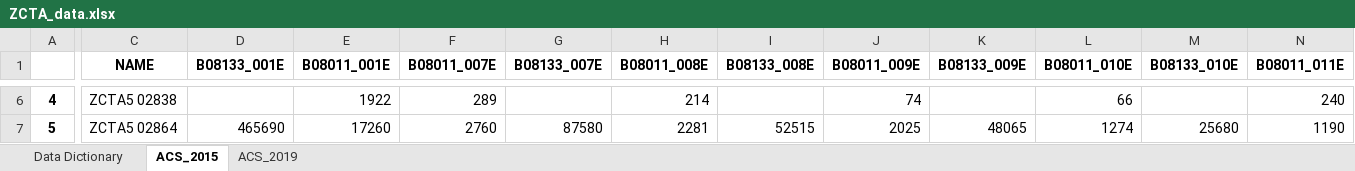
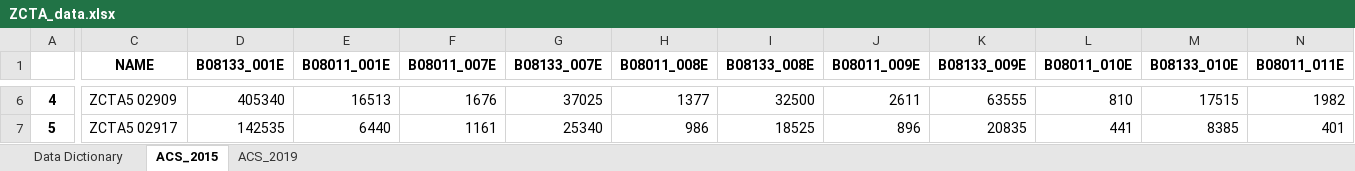
Before and after one commit to hochru557/po524-parking, an Excel workbook: ZCTA_data.xlsx, sheet ACS_2015, drawn as a sheet; only a part is shown, gaps mark what is left out; values as stored, in another font and other column widths than the file's, no borders; the diff covers the shown part only; the diff names each change by its address in the sheet, - before the commit and + after, or states it on an @@ line.

```diff
--- a/ZCTA_data.xlsx (sheet ACS_2015)
+++ b/ZCTA_data.xlsx (sheet ACS_2015)
-C6 (NAME): ZCTA5 02838
+C6 (NAME): ZCTA5 02909
-D6 (B08133_001E): (empty)
+D6 (B08133_001E): 405340
-E6 (B08011_001E): 1922
+E6 (B08011_001E): 16513
-F6 (B08011_007E): 289
+F6 (B08011_007E): 1676
-G6 (B08133_007E): (empty)
+G6 (B08133_007E): 37025
-H6 (B08011_008E): 214
+H6 (B08011_008E): 1377
-I6 (B08133_008E): (empty)
+I6 (B08133_008E): 32500
-J6 (B08011_009E): 74
+J6 (B08011_009E): 2611
-K6 (B08133_009E): (empty)
+K6 (B08133_009E): 63555
-L6 (B08011_010E): 66
+L6 (B08011_010E): 810
-M6 (B08133_010E): (empty)
+M6 (B08133_010E): 17515
-N6 (B08011_011E): 240
+N6 (B08011_011E): 1982
-C7 (NAME): ZCTA5 02864
+C7 (NAME): ZCTA5 02917
-D7 (B08133_001E): 465690
+D7 (B08133_001E): 142535
-E7 (B08011_001E): 17260
+E7 (B08011_001E): 6440
-F7 (B08011_007E): 2760
+F7 (B08011_007E): 1161
-G7 (B08133_007E): 87580
+G7 (B08133_007E): 25340
-H7 (B08011_008E): 2281
+H7 (B08011_008E): 986
-I7 (B08133_008E): 52515
+I7 (B08133_008E): 18525
-J7 (B08011_009E): 2025
+J7 (B08011_009E): 896
-K7 (B08133_009E): 48065
+K7 (B08133_009E): 20835
-L7 (B08011_010E): 1274
+L7 (B08011_010E): 441
-M7 (B08133_010E): 25680
+M7 (B08133_010E): 8385
-N7 (B08011_011E): 1190
+N7 (B08011_011E): 401
```
Also changed, not shown: 1903 edited cells elsewhere in this sheet, travel_times_by_departure_time_tracts.xlsx, 11 other files.
